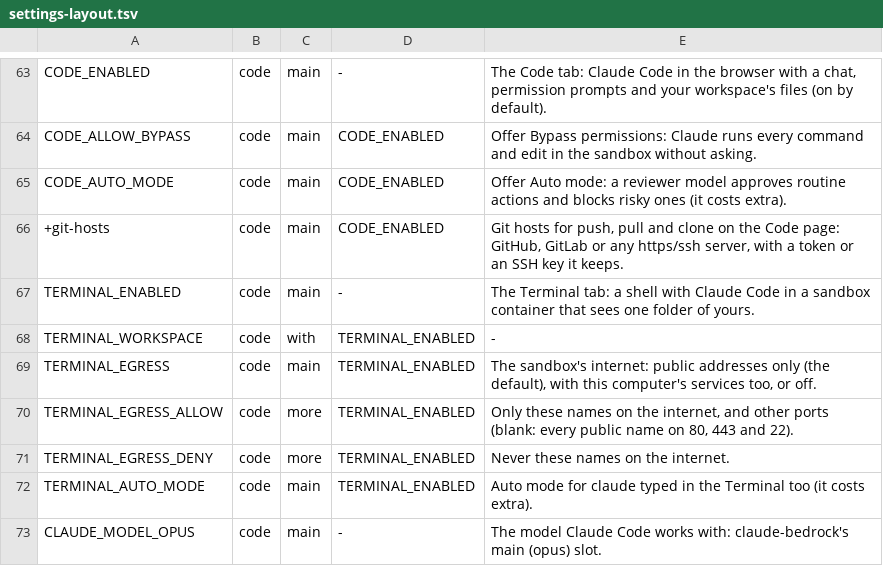
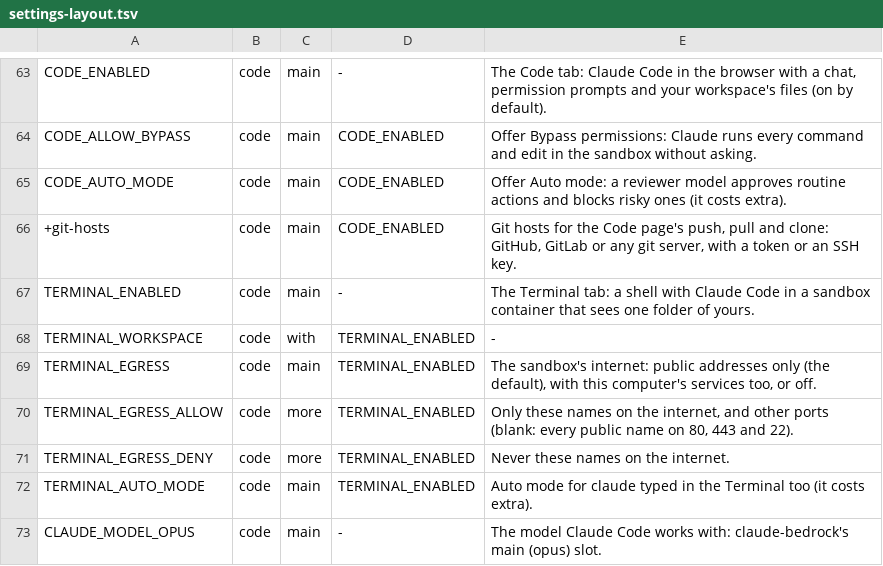
Before and after one commit to JongoDB-Labs/bedrock-now, a TSV file: catalog/settings-layout.tsv, drawn as a sheet; only a part is shown, gaps mark what is left out.

```diff
--- a/catalog/settings-layout.tsv
+++ b/catalog/settings-layout.tsv
@@ -65,3 +65,3 @@ CODE_ALLOW_BYPASS	code	main	CODE_ENABLED	Offer Bypass permissions: Claude runs e
 CODE_AUTO_MODE	code	main	CODE_ENABLED	Offer Auto mode: a reviewer model approves routine actions and blocks risky ones (it costs extra).
-+git-hosts	code	main	CODE_ENABLED	Git hosts for push, pull and clone on the Code page: GitHub, GitLab or any https/ssh server, with a token or an SSH key it keeps.
++git-hosts	code	main	CODE_ENABLED	Git hosts for the Code page's push, pull and clone: GitHub, GitLab or any git server, with a token or an SSH key.
 TERMINAL_ENABLED	code	main	-	The Terminal tab: a shell with Claude Code in a sandbox container that sees one folder of yours.
```
Also changed, not shown: 11 other files.
